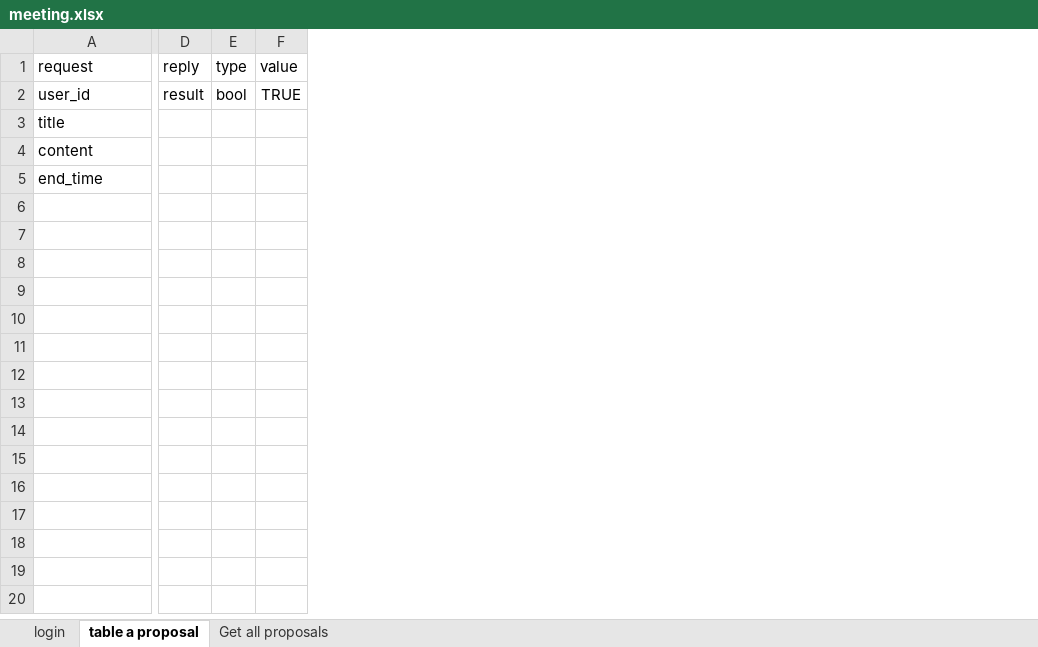
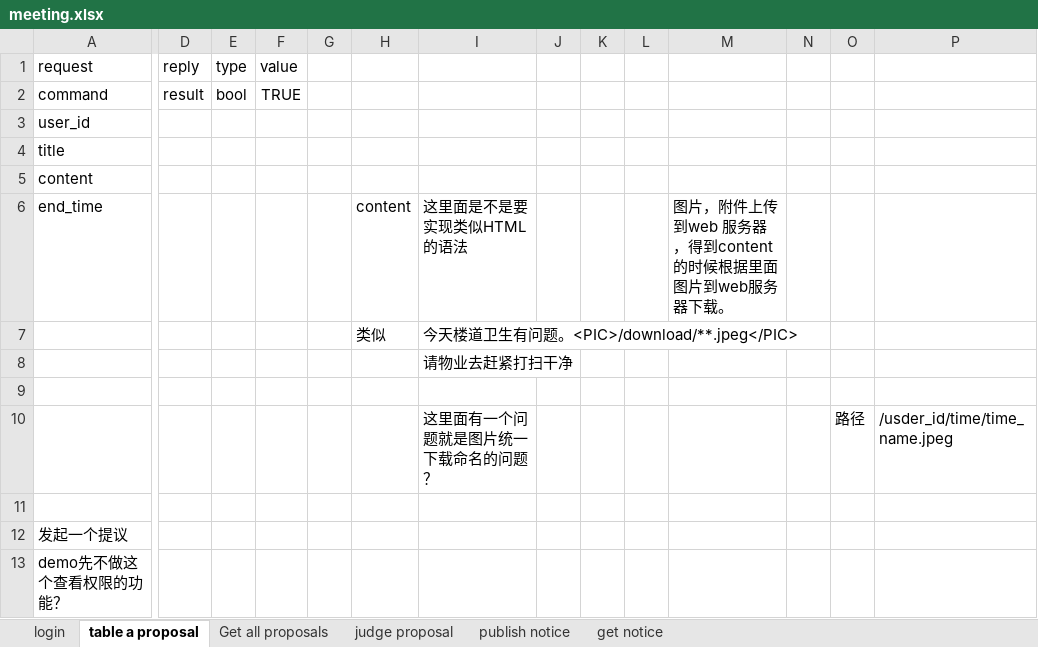
Before and after one commit to zhangkaich/Diesel_for_APP_Server, an Excel workbook: meeting.xlsx, sheet table a proposal, drawn as a sheet; only a part is shown, gaps mark what is left out; values as stored, in another font and other column widths than the file's, no borders; addresses are those after the commit; rows hold the shown columns only; the diff names each change by its address in the sheet, - before the commit and + after, or states it on an @@ line.

```diff
--- a/meeting.xlsx (sheet table a proposal)
+++ b/meeting.xlsx (sheet table a proposal)
+sheet tab: judge proposal
+sheet tab: publish notice
+sheet tab: get notice
+column G, empty
+column H, row 6: content
+column I, row 6: 这里面是不是要实现类似HTML的语法
+column J, empty
+column K, empty
+column L, empty
+column M, row 6: 图片，附件上传到web 服务器，得到content的时候根据里面图片到web服务器下载。
+column N, empty
+column O, empty
+column P, empty
+row 2: command | result | bool | TRUE
-D3: result
+D3: (empty)
-E3: bool
+E3: (empty)
-F3: TRUE
+F3: (empty)
+row 7:  |  |  |  |  | 类似 | 今天楼道卫生有问题。<PIC>/download/**.jpeg</PIC>
+row 8:  |  |  |  |  |  | 请物业去赶紧打扫干净
+row 9: (empty)
+row 10:  |  |  |  |  |  | 这里面有一个问题就是图片统一下载命名的问题？ |  |  |  |  |  | 路径 | /usder_id/time/time_name.jpeg
+row 11: (empty)
+row 12: 发起一个提议
+row 13: demo先不做这个查看权限的功能？
```
Also changed, not shown: sheet Get all proposals, sheet login, 1 other file.
